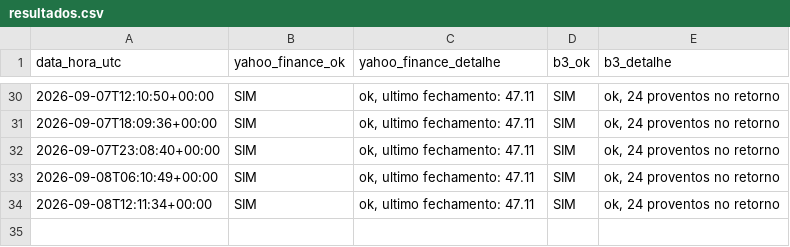
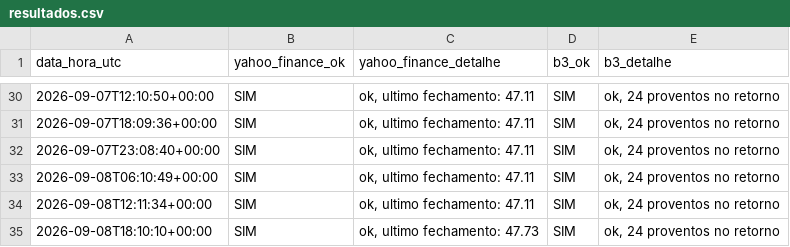
Before and after one commit to dgcr2711-cloud/teste-dados-nuvem, a CSV file: resultados.csv, drawn as a sheet; only a part is shown, gaps mark what is left out; the diff names each change by its address in the sheet, - before the commit and + after, or states it on an @@ line.

Commit message:
Resultado do teste 2026-09-08T18:10:12Z

```diff
--- a/resultados.csv
+++ b/resultados.csv
+row 35: 2026-09-08T18:10:10+00:00 | SIM | ok, ultimo fechamento: 47.73 | SIM | ok, 24 proventos no retorno
```
